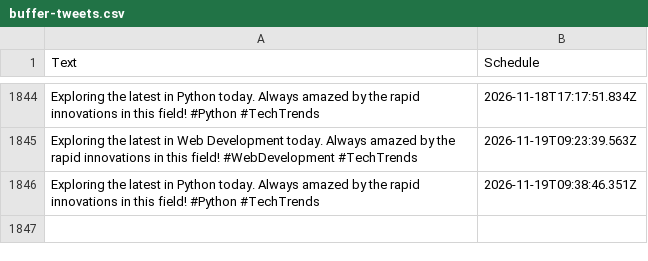
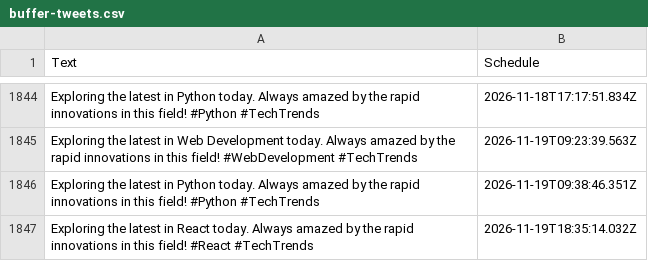
Before and after one commit to MrUnknown58/X-Automation, a CSV file: buffer-tweets.csv, drawn as a sheet; only a part is shown, gaps mark what is left out; the diff names each change by its address in the sheet, - before the commit and + after, or states it on an @@ line.

```diff
--- a/buffer-tweets.csv
+++ b/buffer-tweets.csv
+row 1847: Exploring the latest in React today. Always amazed by the rapid innovations in this field! #React #TechTrends | 2026-11-19T18:35:14.032Z
```
Also changed, not shown: 1 other file.
